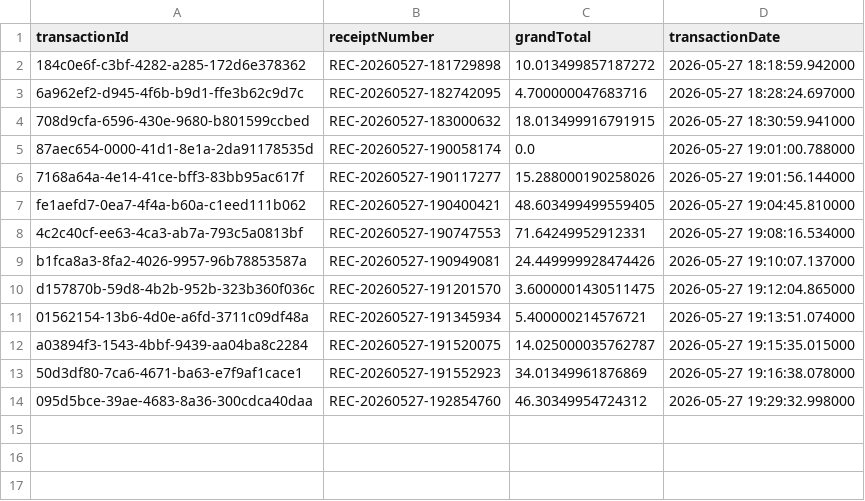
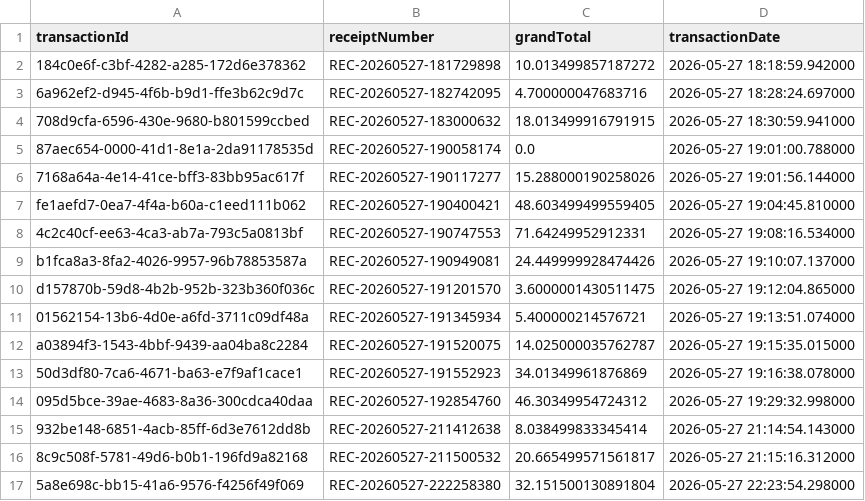
Before and after one commit to kim-0x/jpos, a CSV file: data/saletransaction.csv, drawn as a sheet; the diff names each change by its address in the sheet, - before the commit and + after, or states it on an @@ line.

```diff
--- a/data/saletransaction.csv
+++ b/data/saletransaction.csv
+row 15: 932be148-6851-4acb-85ff-6d3e7612dd8b | REC-20260527-211412638 | 8.038499833345414 | 2026-05-27 21:14:54.143000
+row 16: 8c9c508f-5781-49d6-b0b1-196fd9a82168 | REC-20260527-211500532 | 20.665499571561817 | 2026-05-27 21:15:16.312000
+row 17: 5a8e698c-bb15-41a6-9576-f4256f49f069 | REC-20260527-222258380 | 32.151500130891804 | 2026-05-27 22:23:54.298000
```
Also changed, not shown: data/saleitem.csv, 10 other files.
